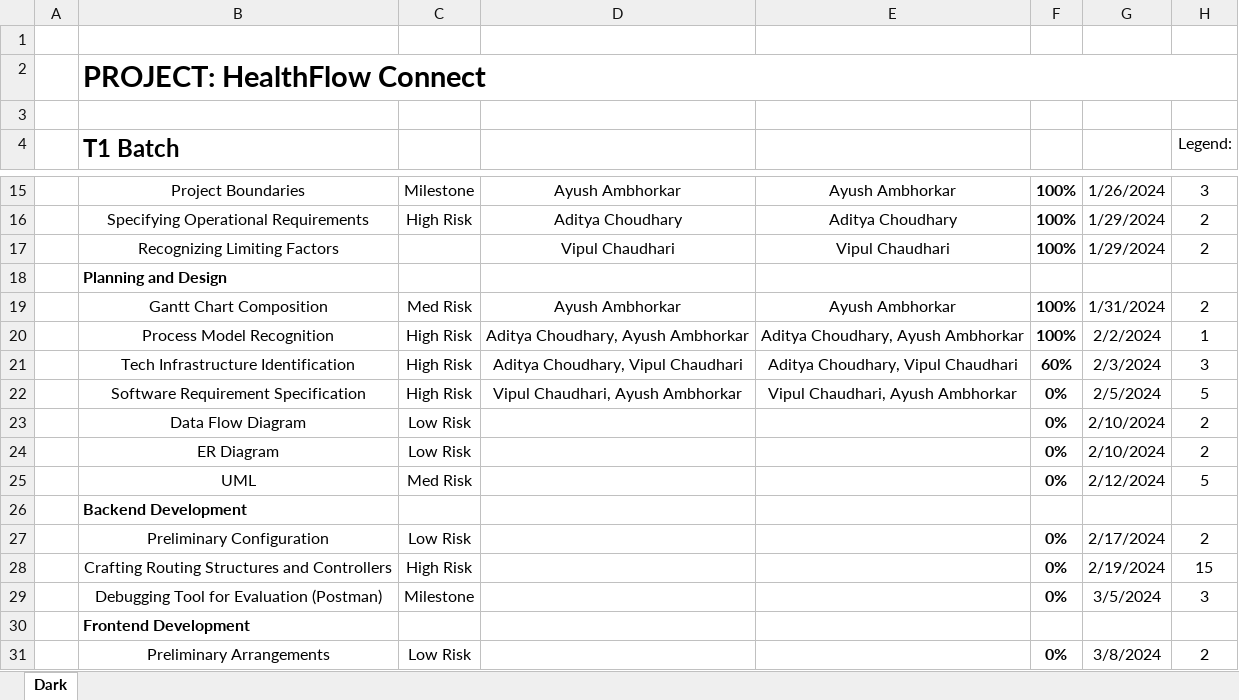
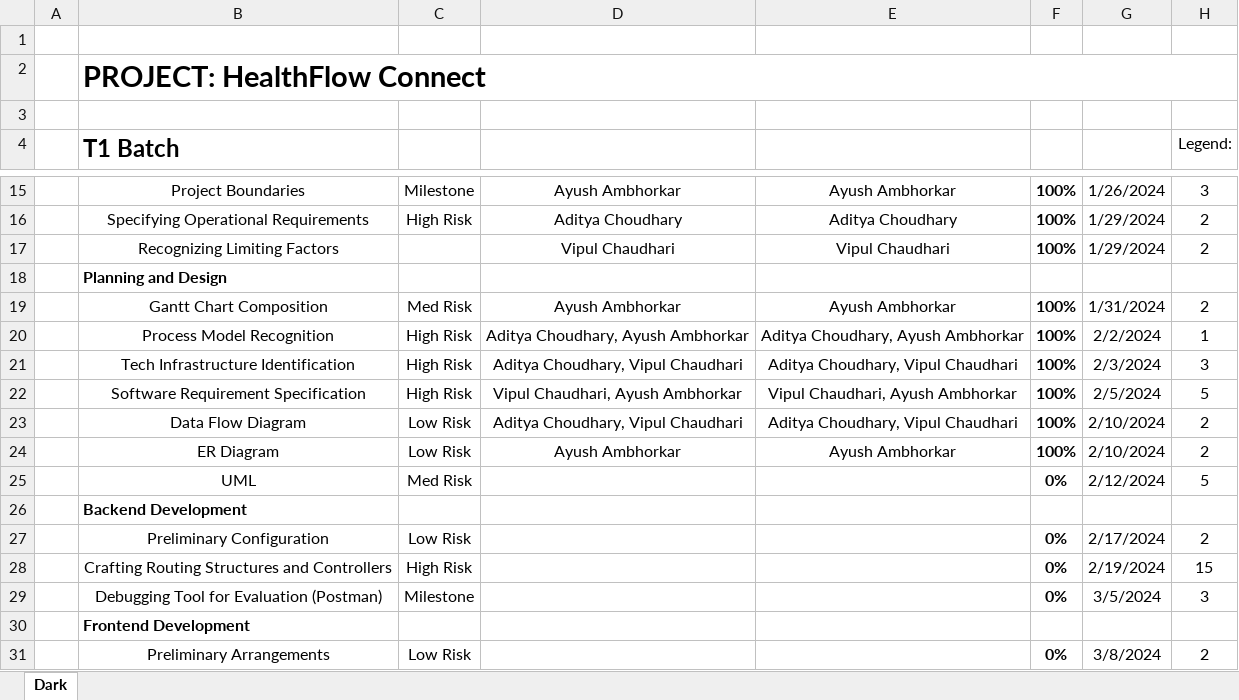
Before and after one commit to ASATG/HealthFlow-Connect, an Excel workbook: Documents/SE Project Gantt Chart Final.xlsx, sheet Dark, drawn as a sheet; only a part is shown, gaps mark what is left out; values as stored, in another font and other column widths than the file's, no borders; conditional formats and table styles not drawn; the diff names each change by its address in the sheet, - before the commit and + after, or states it on an @@ line.

Commit message:
erd and changes in gantt_chart

```diff
--- a/Documents/SE Project Gantt Chart Final.xlsx (sheet Dark)
+++ b/Documents/SE Project Gantt Chart Final.xlsx (sheet Dark)
-F21: 60%
+F21: 100%
-F22:F24: 0%
+F22:F24: 100%
-D23: (empty)
+D23: Aditya Choudhary, Vipul Chaudhari
-E23: (empty)
+E23: Aditya Choudhary, Vipul Chaudhari
-D24: (empty)
+D24: Ayush Ambhorkar
-E24: (empty)
+E24: Ayush Ambhorkar
```
Also changed, not shown: 1 other file.
